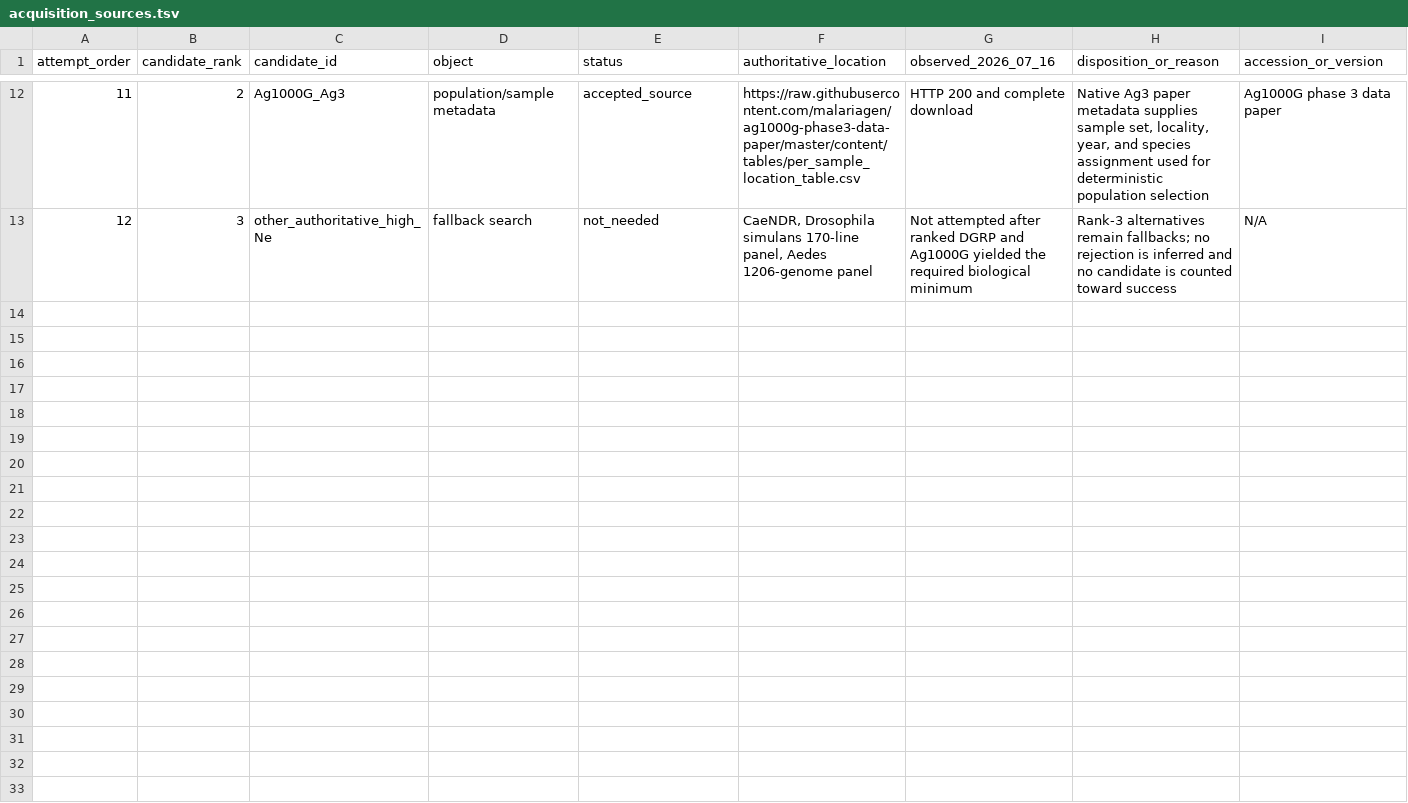
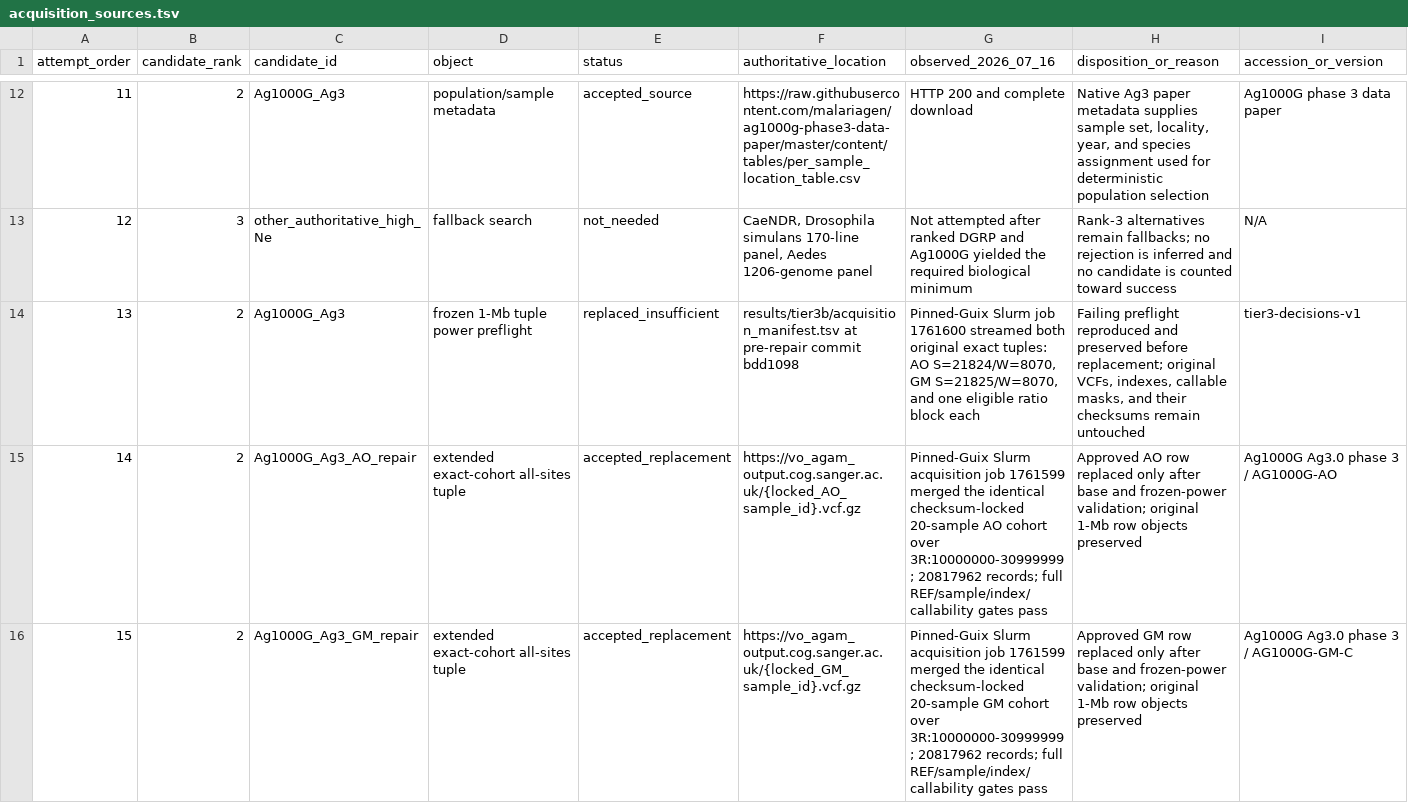
Before and after one commit to ekg/lewontin-paradox, a TSV file: results/tier3b/acquisition_sources.tsv, drawn as a sheet; only a part is shown, gaps mark what is left out; rows hold the shown columns only; the diff covers the shown part only; the diff names each change by its address in the sheet, - before the commit and + after, or states it on an @@ line.

Commit message:
feat: repair-tier-3b (agent-84)
Squash-merged from worktree branch wg/agent-84/repair-tier-3b

```diff
--- a/results/tier3b/acquisition_sources.tsv
+++ b/results/tier3b/acquisition_sources.tsv
+row 14: 13 | 2 | Ag1000G_Ag3 | frozen 1-Mb tuple power preflight | replaced_insufficient | results/tier3b/acquisition_manifest.tsv at pre-repair commit bdd1098 | Pinned-Guix Slurm job 1761600 streamed both original exact tuples: AO S=21824/W=8070, GM S=21825/W=8070, and one eligible ratio block each | Failing preflight reproduced and preserved before replacement; original VCFs, indexes, callable masks, and their checksums remain untouched | tier3-decisions-v1
+row 15: 14 | 2 | Ag1000G_Ag3_AO_repair | extended exact-cohort all-sites tuple | accepted_replacement | https://vo_agam_output.cog.sanger.ac.uk/{locked_AO_sample_id}.vcf.gz | Pinned-Guix Slurm acquisition job 1761599 merged the identical checksum-locked 20-sample AO cohort over 3R:10000000-30999999; 20817962 records; full REF/sample/index/callability gates pass | Approved AO row replaced only after base and frozen-power validation; original 1-Mb row objects preserved | Ag1000G Ag3.0 phase 3 / AG1000G-AO
+row 16: 15 | 2 | Ag1000G_Ag3_GM_repair | extended exact-cohort all-sites tuple | accepted_replacement | https://vo_agam_output.cog.sanger.ac.uk/{locked_GM_sample_id}.vcf.gz | Pinned-Guix Slurm acquisition job 1761599 merged the identical checksum-locked 20-sample GM cohort over 3R:10000000-30999999; 20817962 records; full REF/sample/index/callability gates pass | Approved GM row replaced only after base and frozen-power validation; original 1-Mb row objects preserved | Ag1000G Ag3.0 phase 3 / AG1000G-GM-C
```
Also changed, not shown: 2 added rows elsewhere in this file, results/tier3b/acquisition_manifest.tsv, 5 other files.
